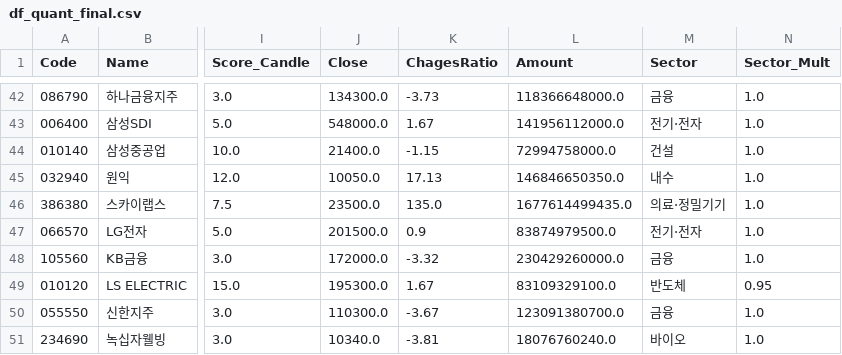
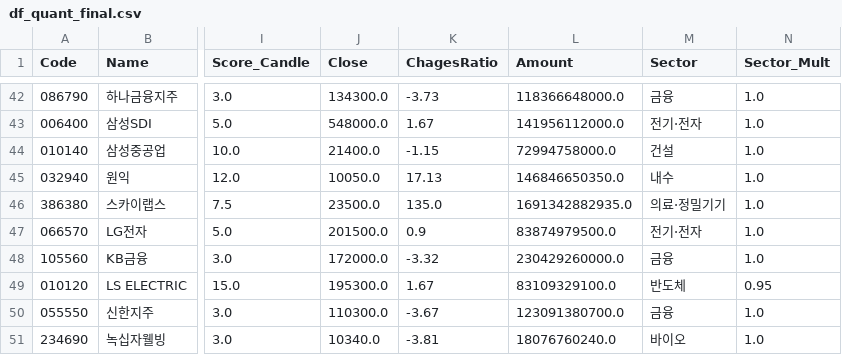
Before and after one commit to k2000kms-del/gd3-market-hub, a CSV file: data/df_quant_final.csv, drawn as a sheet; only a part is shown, gaps mark what is left out; the diff names each change by its address in the sheet, - before the commit and + after, or states it on an @@ line.

```diff
--- a/data/df_quant_final.csv
+++ b/data/df_quant_final.csv
-L46 (Amount): 1677614499435.0
+L46 (Amount): 1691342882935.0
```
Also changed, not shown: data/df_full_market.csv, data/df_high_density.csv, 5 other files.
